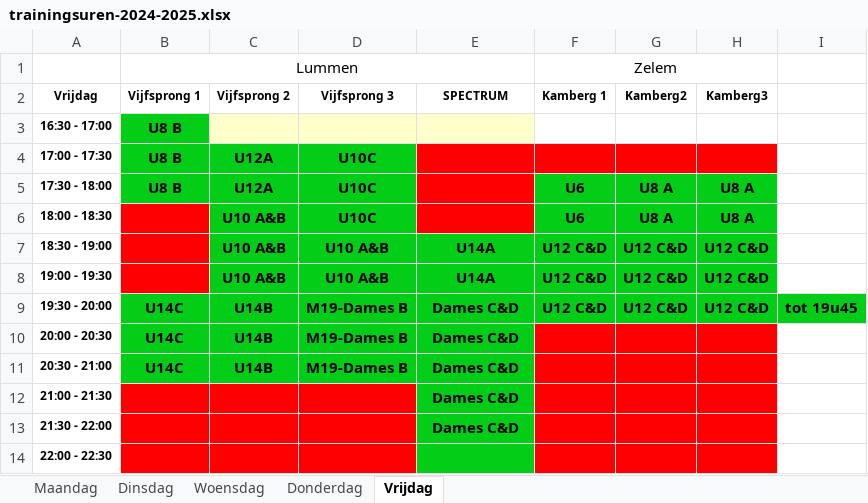
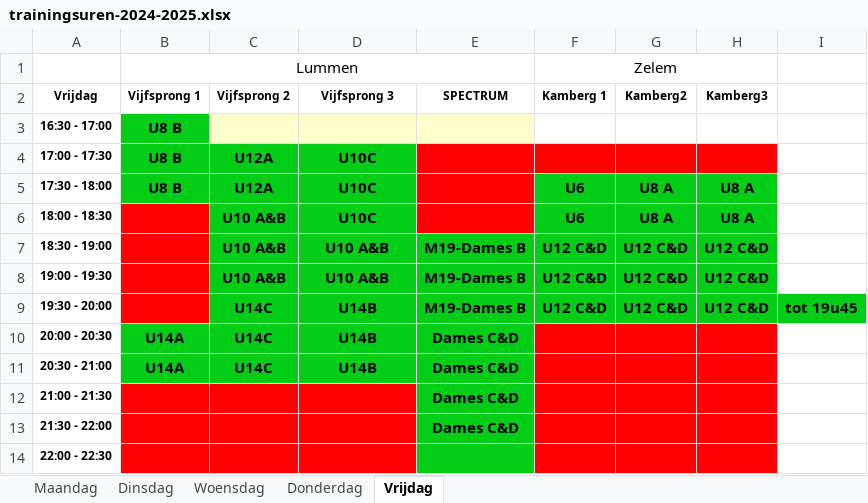
Before and after one commit to BasketLummen/Website, an Excel workbook: _content/training/2024/trainingsuren-2024-2025.xlsx, sheet Vrijdag, drawn as a sheet; values as stored, in another font and other column widths than the file's, no borders; table styles not drawn; the diff names each change by its address in the sheet, - before the commit and + after, or states it on an @@ line.

Commit message:
wijziging trainingen

```diff
--- a/_content/training/2024/trainingsuren-2024-2025.xlsx (sheet Vrijdag)
+++ b/_content/training/2024/trainingsuren-2024-2025.xlsx (sheet Vrijdag)
-E7:E8 (SPECTRUM): U14A
+E7:E8 (SPECTRUM): M19-Dames B
-B9 (Vijfsprong 1): U14C
+B9 (Vijfsprong 1): (empty)
-B9 fill: #03CD16
+B9 fill: #FF0000
-C9:C11 (Vijfsprong 2): U14B
+C9:C11 (Vijfsprong 2): U14C
-D9:D11 (Vijfsprong 3): M19-Dames B
+D9:D11 (Vijfsprong 3): U14B
-E9 (SPECTRUM): Dames C&D
+E9 (SPECTRUM): M19-Dames B
-B10:B11 (Vijfsprong 1): U14C
+B10:B11 (Vijfsprong 1): U14A
```
Also changed, not shown: sheet Woensdag.
